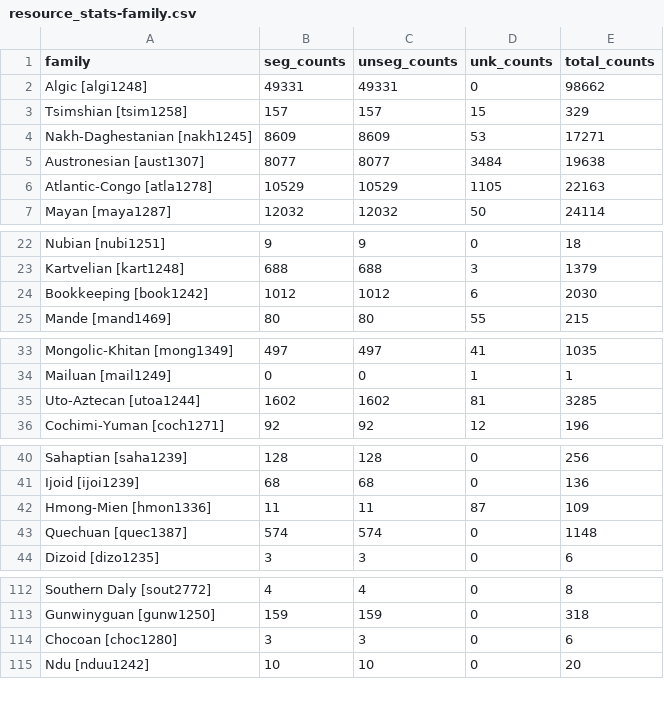
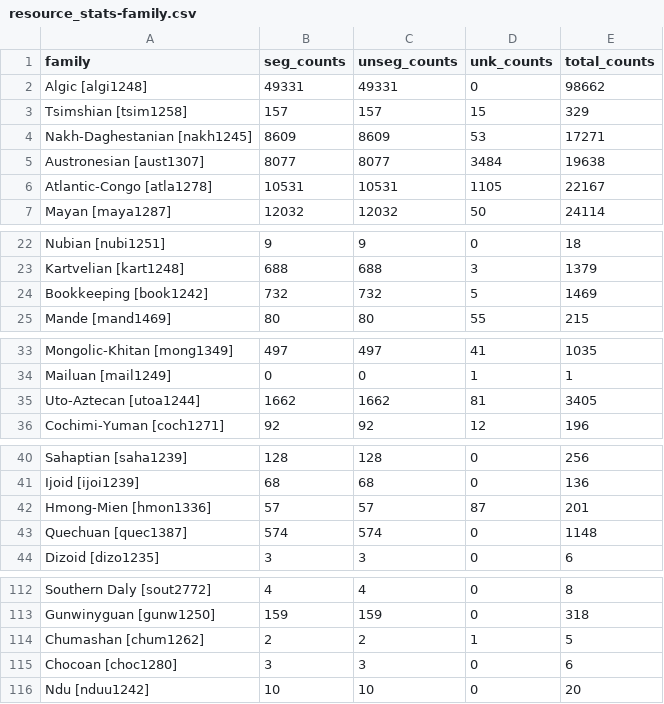
Before and after one commit to foltaProject/glosslm, a CSV file: resource_stats-family.csv, drawn as a sheet; only a part is shown, gaps mark what is left out; the diff covers the shown part only.

```diff
--- a/resource_stats-family.csv
+++ b/resource_stats-family.csv
@@ -5,3 +5,3 @@ Nakh-Daghestanian [nakh1245],8609,8609,53,17271
 Austronesian [aust1307],8077,8077,3484,19638
-Atlantic-Congo [atla1278],10529,10529,1105,22163
+Atlantic-Congo [atla1278],10531,10531,1105,22167
 Mayan [maya1287],12032,12032,50,24114
@@ -23,3 +23,3 @@ Nubian [nubi1251],9,9,0,18
 Kartvelian [kart1248],688,688,3,1379
-Bookkeeping [book1242],1012,1012,6,2030
+Bookkeeping [book1242],732,732,5,1469
 Mande [mand1469],80,80,55,215
@@ -34,3 +34,3 @@ Mongolic-Khitan [mong1349],497,497,41,1035
 Mailuan [mail1249],0,0,1,1
-Uto-Aztecan [utoa1244],1602,1602,81,3285
+Uto-Aztecan [utoa1244],1662,1662,81,3405
 Cochimi-Yuman [coch1271],92,92,12,196
@@ -41,3 +41,3 @@ Sahaptian [saha1239],128,128,0,256
 Ijoid [ijoi1239],68,68,0,136
-Hmong-Mien [hmon1336],11,11,87,109
+Hmong-Mien [hmon1336],57,57,87,201
 Quechuan [quec1387],574,574,0,1148
@@ -113,2 +113,3 @@ Southern Daly [sout2772],4,4,0,8
 Gunwinyguan [gunw1250],159,159,0,318
+Chumashan [chum1262],2,2,1,5
 Chocoan [choc1280],3,3,0,6
```
Also changed, not shown: 3 edited cells elsewhere in this file, resource_stats.csv, 1 other file.
